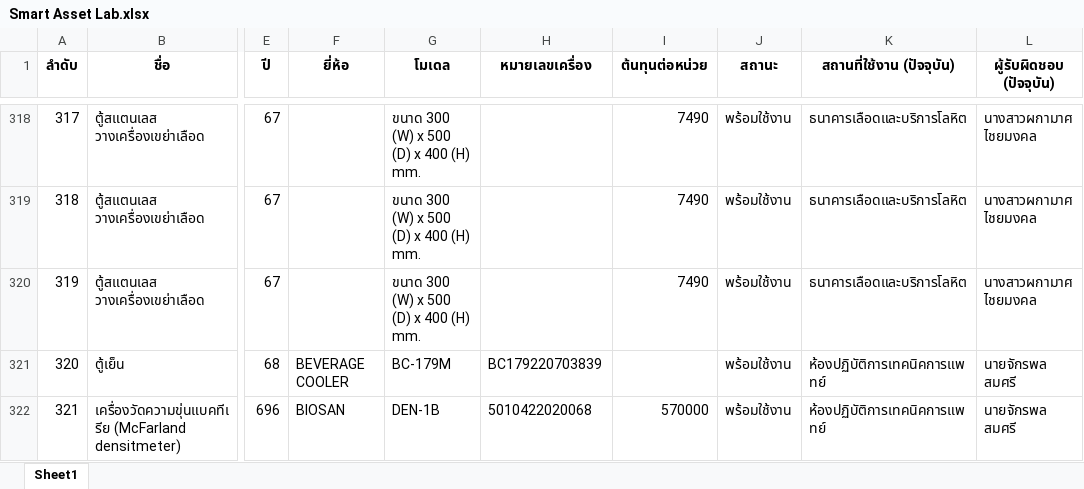
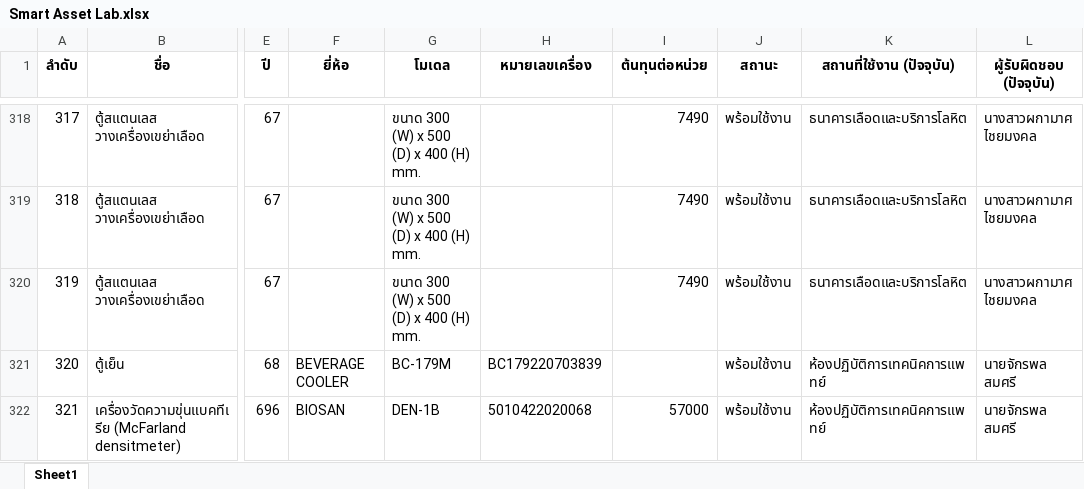
Before and after one commit to Kitoverdie1/SmartAssent-QR-App-R, an Excel workbook: Smart Asset Lab.xlsx, sheet Sheet1, drawn as a sheet; only a part is shown, gaps mark what is left out; values as stored, in another font and other column widths than the file's, no borders; the diff names each change by its address in the sheet, - before the commit and + after, or states it on an @@ line.

```diff
--- a/Smart Asset Lab.xlsx (sheet Sheet1)
+++ b/Smart Asset Lab.xlsx (sheet Sheet1)
-I322 (ต้นทุนต่อหน่วย): 570000
+I322 (ต้นทุนต่อหน่วย): 57000
```
Also changed, not shown: 1 other file.
